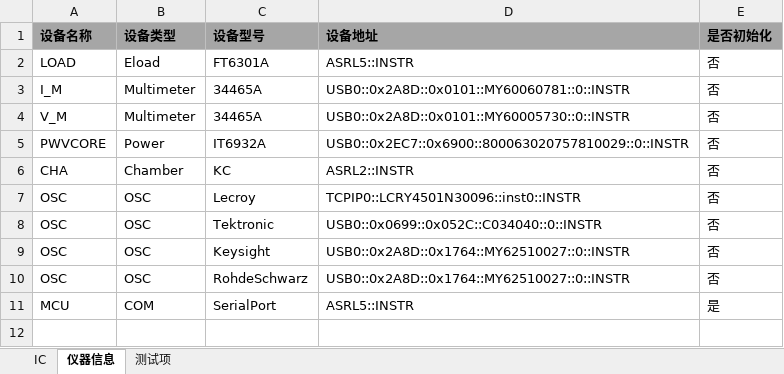
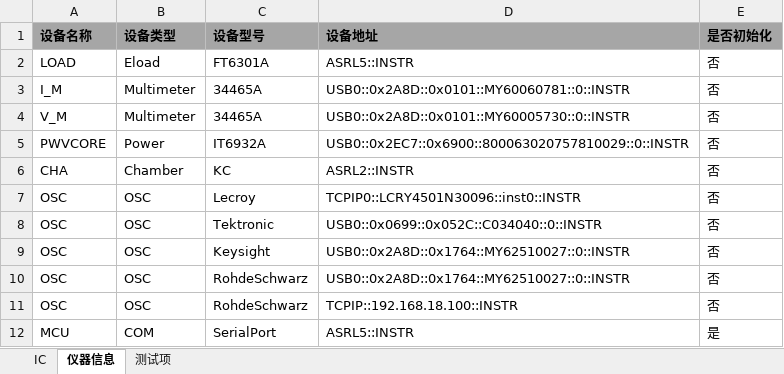
Before and after one commit to sunnywei1024/Auto_Test, an Excel workbook: TestInput.xlsx, sheet 仪器信息, drawn as a sheet; values as stored, in another font and other column widths than the file's, no borders; conditional formats not drawn; the diff names each change by its address in the sheet, - before the commit and + after, or states it on an @@ line.

```diff
--- a/TestInput.xlsx (sheet 仪器信息)
+++ b/TestInput.xlsx (sheet 仪器信息)
+row 11: OSC | OSC | RohdeSchwarz | TCPIP::192.168.18.100::INSTR | 否
```
Also changed, not shown: 7 other files.
